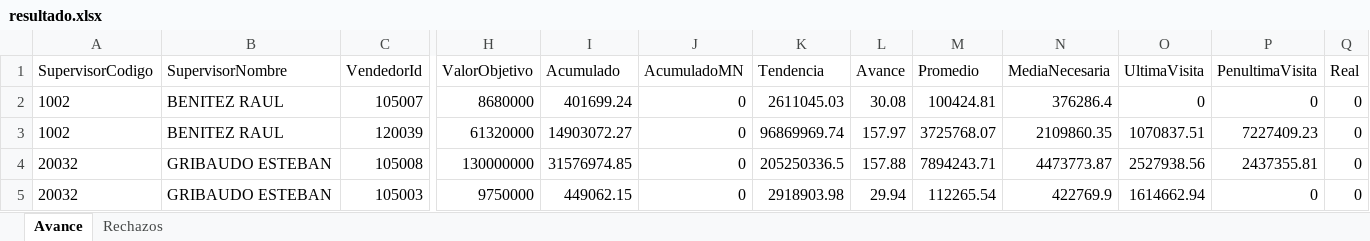
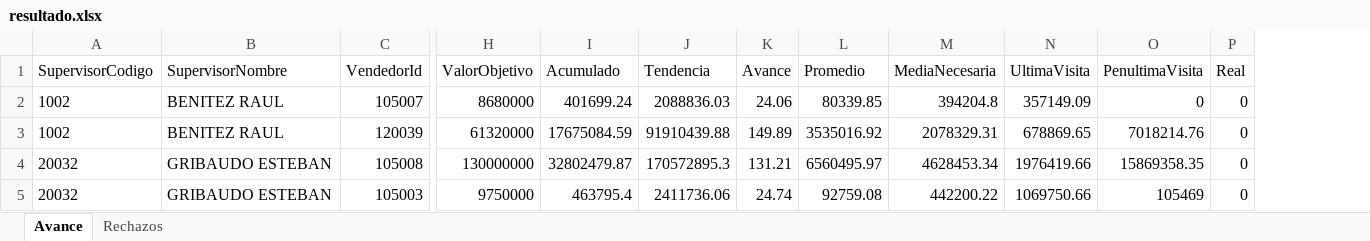
Before and after one commit to matiastorrespyp/orbit-matinal-penaflor, an Excel workbook: 01_INPUTS/resultado.xlsx, sheet Avance, drawn as a sheet; only a part is shown, gaps mark what is left out; values as stored, in another font and other column widths than the file's, no borders; table styles not drawn; removed rows and columns are numbered as before the commit, all else as after; the diff covers the shown part only; the diff names each change by its address in the sheet, - before the commit and + after, or states it on an @@ line.

Commit message:
data: cierre dia 2026-10-06_1855 — datasets + inputs actualizados

```diff
--- a/01_INPUTS/resultado.xlsx (sheet Avance)
+++ b/01_INPUTS/resultado.xlsx (sheet Avance)
-column J (AcumuladoMN), rows 2-5: all 0
-J2 (Tendencia): 2611045.03
+J2 (Tendencia): 2088836.03
-K2 (Avance): 30.08
+K2 (Avance): 24.06
-L2 (Promedio): 100424.81
+L2 (Promedio): 80339.85
-M2 (MediaNecesaria): 376286.4
+M2 (MediaNecesaria): 394204.8
-N2 (UltimaVisita): 0
+N2 (UltimaVisita): 357149.09
-I3 (Acumulado): 14903072.27
+I3 (Acumulado): 17675084.59
-J3 (Tendencia): 96869969.74
+J3 (Tendencia): 91910439.88
-K3 (Avance): 157.97
+K3 (Avance): 149.89
-L3 (Promedio): 3725768.07
+L3 (Promedio): 3535016.92
-M3 (MediaNecesaria): 2109860.35
+M3 (MediaNecesaria): 2078329.31
-N3 (UltimaVisita): 1070837.51
+N3 (UltimaVisita): 678869.65
-O3 (PenultimaVisita): 7227409.23
+O3 (PenultimaVisita): 7018214.76
-I4 (Acumulado): 31576974.85
+I4 (Acumulado): 32802479.87
-J4 (Tendencia): 205250336.5
+J4 (Tendencia): 170572895.3
-K4 (Avance): 157.88
+K4 (Avance): 131.21
-L4 (Promedio): 7894243.71
+L4 (Promedio): 6560495.97
-M4 (MediaNecesaria): 4473773.87
+M4 (MediaNecesaria): 4628453.34
-N4 (UltimaVisita): 2527938.56
+N4 (UltimaVisita): 1976419.66
-O4 (PenultimaVisita): 2437355.81
+O4 (PenultimaVisita): 15869358.35
-I5 (Acumulado): 449062.15
+I5 (Acumulado): 463795.4
-J5 (Tendencia): 2918903.98
+J5 (Tendencia): 2411736.06
-K5 (Avance): 29.94
+K5 (Avance): 24.74
-L5 (Promedio): 112265.54
+L5 (Promedio): 92759.08
-M5 (MediaNecesaria): 422769.9
+M5 (MediaNecesaria): 442200.22
-N5 (UltimaVisita): 1614662.94
+N5 (UltimaVisita): 1069750.66
-O5 (PenultimaVisita): 0
+O5 (PenultimaVisita): 105469
```
Also changed, not shown: 21 edited cells elsewhere in this sheet, sheet Rechazos, 24 other files.
